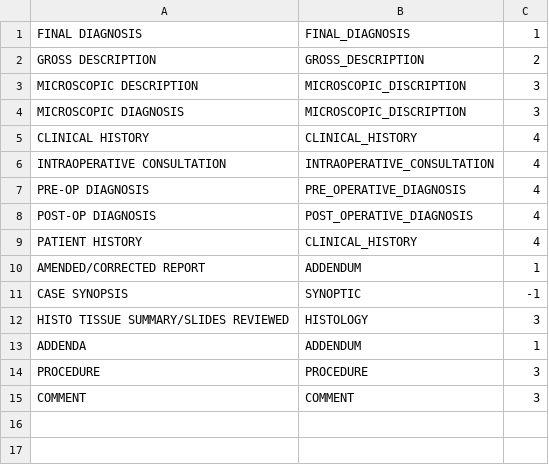
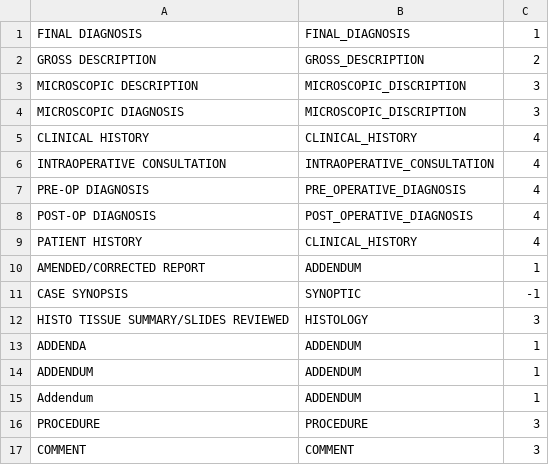
Before and after one commit to dbmi-pitt/xmeso, a CSV file: resources/sectionizer/section_headers_pass_one.csv, drawn as a sheet; the diff names each change by its address in the sheet, - before the commit and + after, or states it on an @@ line.

```diff
--- a/resources/sectionizer/section_headers_pass_one.csv
+++ b/resources/sectionizer/section_headers_pass_one.csv
+row 14: ADDENDUM | ADDENDUM | 1
+row 15: Addendum | ADDENDUM | 1
```
Also changed, not shown: 12 other files.
